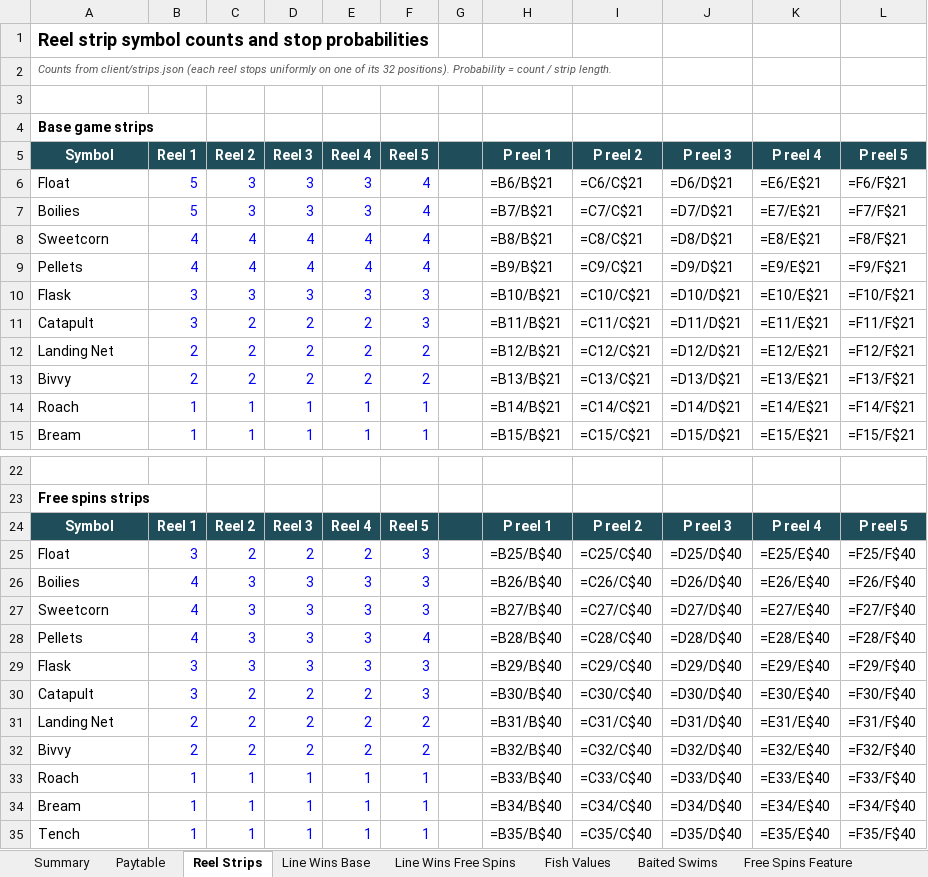
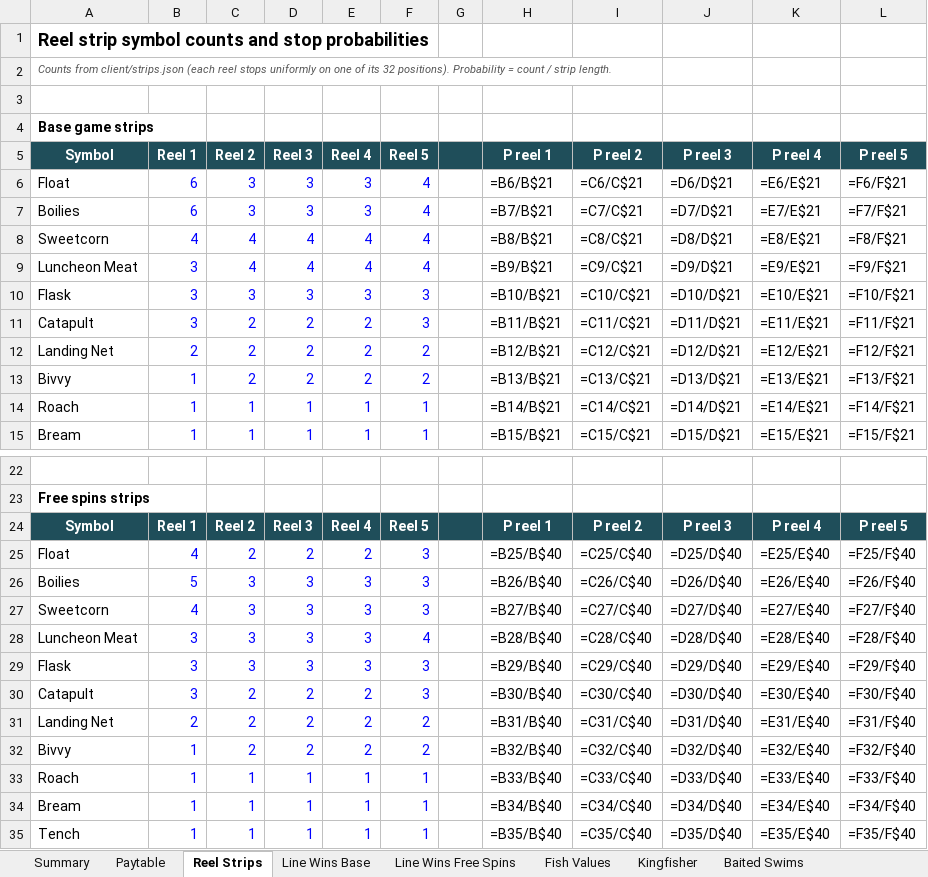
Before and after one commit to Charliehall10/specimen-hunter-source, an Excel workbook: docs/par/specimen-hunter-par.xlsx, sheet Reel Strips, drawn as a sheet; only a part is shown, gaps mark what is left out; values as stored, in another font and other column widths than the file's, no borders; formulas without a stored value are shown as written; the diff names each change by its address in the sheet, - before the commit and + after, or states it on an @@ line.

Commit message:
Add kingfisher event, luncheon meat, catapult baiting, new logos and video
- Kingfisher (base game, 1 in 300 spins): dives into reels 2-4 on one row
  plus up to two more spots and turns them wild; averages 8.9x stake
- Pellets replaced by Luncheon Meat (same pays and reel positions)
- Swims baited by a catapult; symbol art cleaned of stray lines
- New arched logo, title logo with a leaping carp, app icon and favicon
- Maths rebalanced: design RTP 96.16% (exact 96.24% less 0.085% cap cost);
  reel 1 and fish weight adjusted; PAR sheet gains a Kingfisher sheet
- Demo-only kingfisher button; server validates demo options
- New screenshots and gameplay video; spec, site, deck and session 05 log

```diff
--- a/docs/par/specimen-hunter-par.xlsx (sheet Reel Strips)
+++ b/docs/par/specimen-hunter-par.xlsx (sheet Reel Strips)
+sheet tab: Kingfisher
-B6:B7: 5
+B6:B7: 6
-A9: Pellets
+A9: Luncheon Meat
-B9: 4
+B9: 3
-B13: 2
+B13: 1
-B25: 3
+B25: 4
-B26: 4
+B26: 5
-A28: Pellets
+A28: Luncheon Meat
-B28: 4
+B28: 3
-B32: 2
+B32: 1
```
Also changed, not shown: sheet Strip Listing, sheet Win Distribution, sheet Summary, sheet Line Wins Base, sheet Line Wins Free Spins, sheet Paytable, 1 more sheet, 54 other files.
